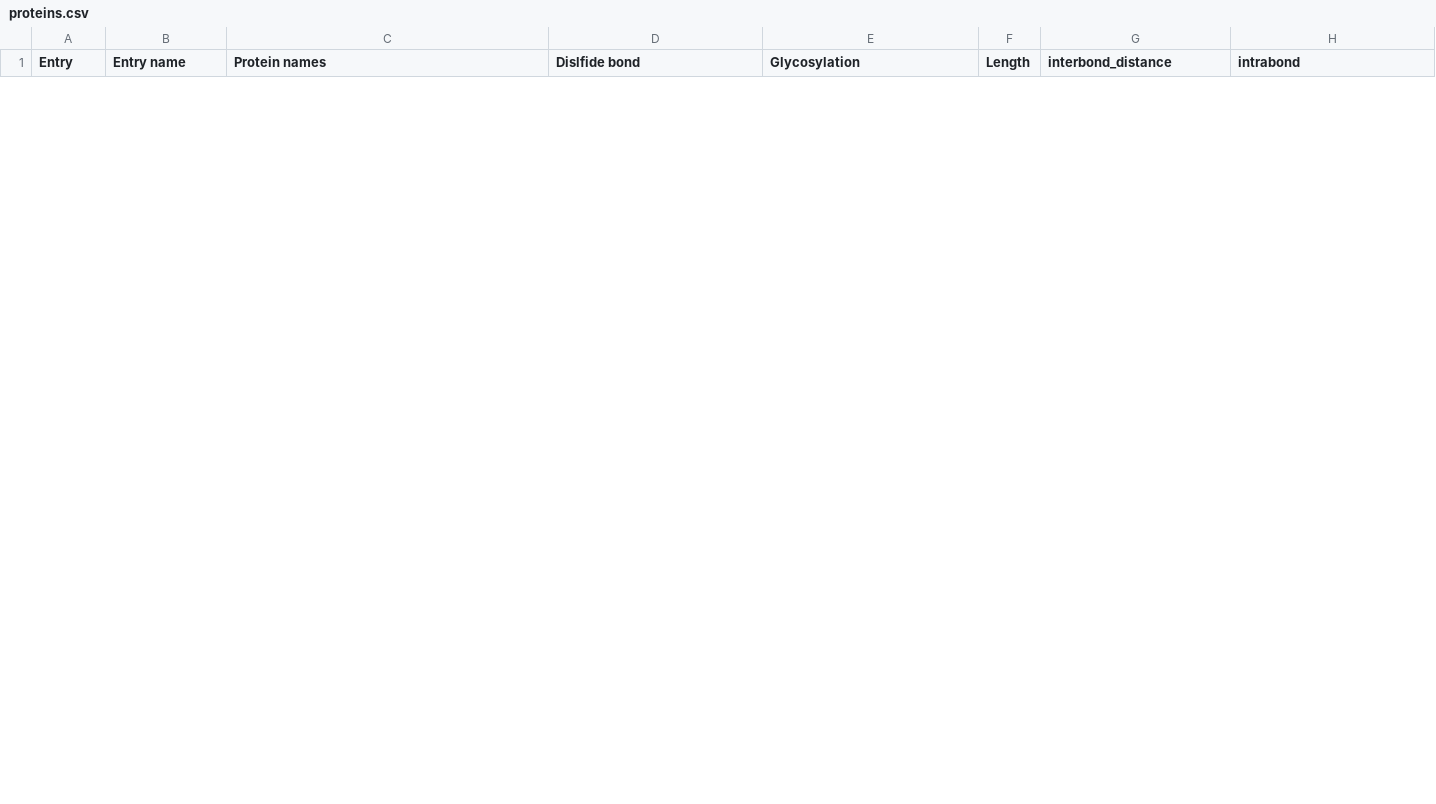
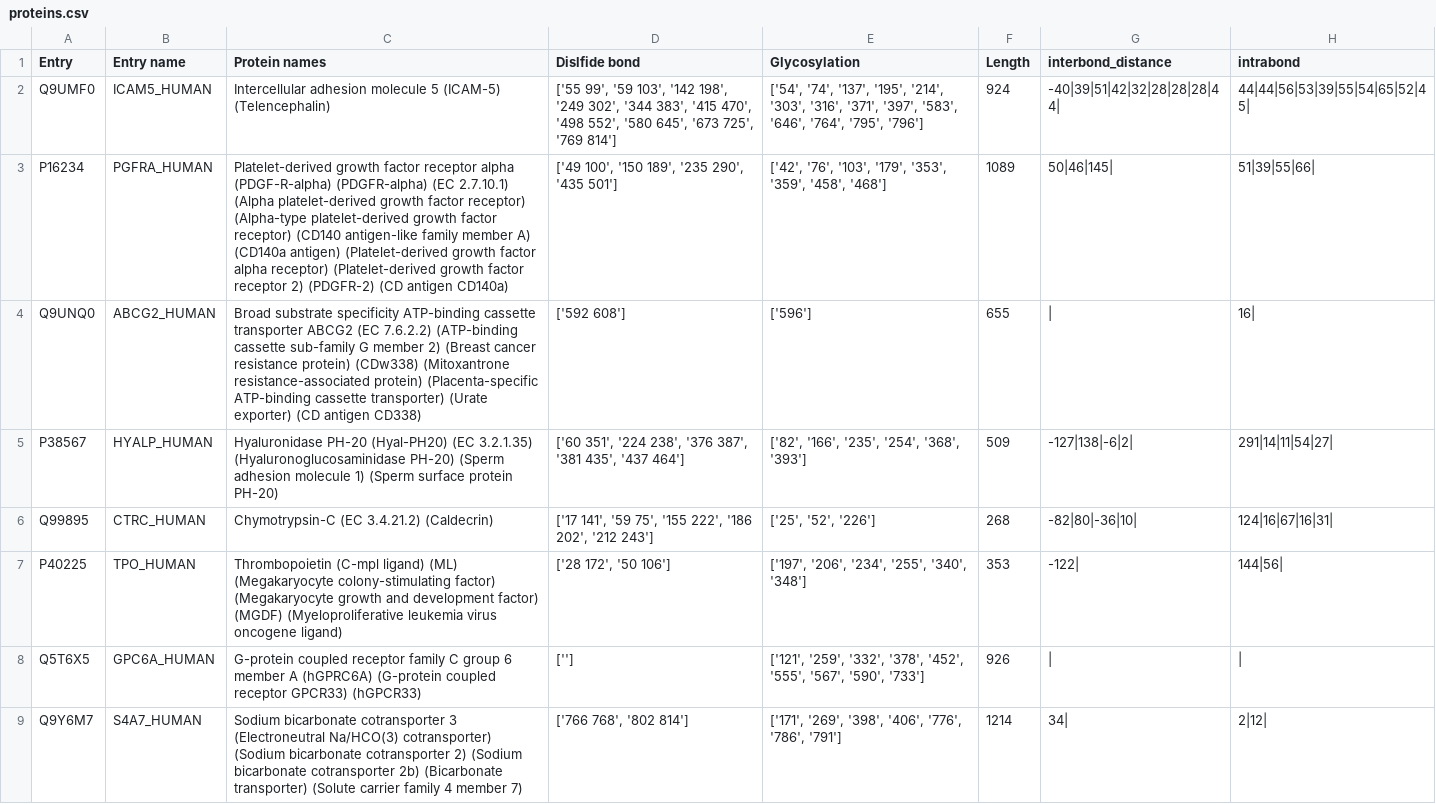
Before and after one commit to aamritpa/SunLab, a CSV file: src/parser/proteins.csv, drawn as a sheet; only a part is shown; the diff covers the shown part only; the diff names each change by its address in the sheet, - before the commit and + after, or states it on an @@ line.

```diff
--- a/src/parser/proteins.csv
+++ b/src/parser/proteins.csv
+row 2: Q9UMF0 | ICAM5_HUMAN | Intercellular adhesion molecule 5 (ICAM-5) (Telencephalin) | ['55 99', '59 103', '142 198', '249 302', '344 383', '415 470', '498 552', '580 645', '673 725', '769 814'] | ['54', '74', '137', '195', '214', '303', '316', '371', '397', '583', '646', '764', '795', '796'] | 924 | -40|39|51|42|32|28|28|28|44| | 44|44|56|53|39|55|54|65|52|45
+row 3: P16234 | PGFRA_HUMAN | Platelet-derived growth factor receptor alpha (PDGF-R-alpha) (PDGFR-alpha) (EC 2.7.10.1) (Alpha platelet-derived growth factor receptor) (Alpha-type platelet-derived growth factor receptor) (CD140 antigen-like family member A) (CD140a antigen) (Platelet-derived growth factor alpha receptor) (Platelet-derived growth factor receptor 2) (PDGFR-2) (CD antigen CD140a) | ['49 100', '150 189', '235 290', '435 501'] | ['42', '76', '103', '179', '353', '359', '458', '468'] | 1089 | 50|46|145| | 51|39|55|66
+row 4: Q9UNQ0 | ABCG2_HUMAN | Broad substrate specificity ATP-binding cassette transporter ABCG2 (EC 7.6.2.2) (ATP-binding cassette sub-family G member 2) (Breast cancer resistance protein) (CDw338) (Mitoxantrone resistance-associated protein) (Placenta-specific ATP-binding cassette transporter) (Urate exporter) (CD antigen CD338) | ['592 608'] | ['596'] | 655 | | | 16
+row 5: P38567 | HYALP_HUMAN | Hyaluronidase PH-20 (Hyal-PH20) (EC 3.2.1.35) (Hyaluronoglucosaminidase PH-20) (Sperm adhesion molecule 1) (Sperm surface protein PH-20) | ['60 351', '224 238', '376 387', '381 435', '437 464'] | ['82', '166', '235', '254', '368', '393'] | 509 | -127|138|-6|2| | 291|14|11|54|27
+row 6: Q99895 | CTRC_HUMAN | Chymotrypsin-C (EC 3.4.21.2) (Caldecrin) | ['17 141', '59 75', '155 222', '186 202', '212 243'] | ['25', '52', '226'] | 268 | -82|80|-36|10| | 124|16|67|16|31
+row 7: P40225 | TPO_HUMAN | Thrombopoietin (C-mpl ligand) (ML) (Megakaryocyte colony-stimulating factor) (Megakaryocyte growth and development factor) (MGDF) (Myeloproliferative leukemia virus oncogene ligand) | ['28 172', '50 106'] | ['197', '206', '234', '255', '340', '348'] | 353 | -122| | 144|56
+row 8: Q5T6X5 | GPC6A_HUMAN | G-protein coupled receptor family C group 6 member A (hGPRC6A) (G-protein coupled receptor GPCR33) (hGPCR33) | [''] | ['121', '259', '332', '378', '452', '555', '567', '590', '733'] | 926
+row 9: Q9Y6M7 | S4A7_HUMAN | Sodium bicarbonate cotransporter 3 (Electroneutral Na/HCO(3) cotransporter) (Sodium bicarbonate cotransporter 2) (Sodium bicarbonate cotransporter 2b) (Bicarbonate transporter) (Solute carrier family 4 member 7) | ['766 768', '802 814'] | ['171', '269', '398', '406', '776', '786', '791'] | 1214 | 34| | 2|12
```
Also changed, not shown: 8 removed rows elsewhere in this file, 10 other files.
